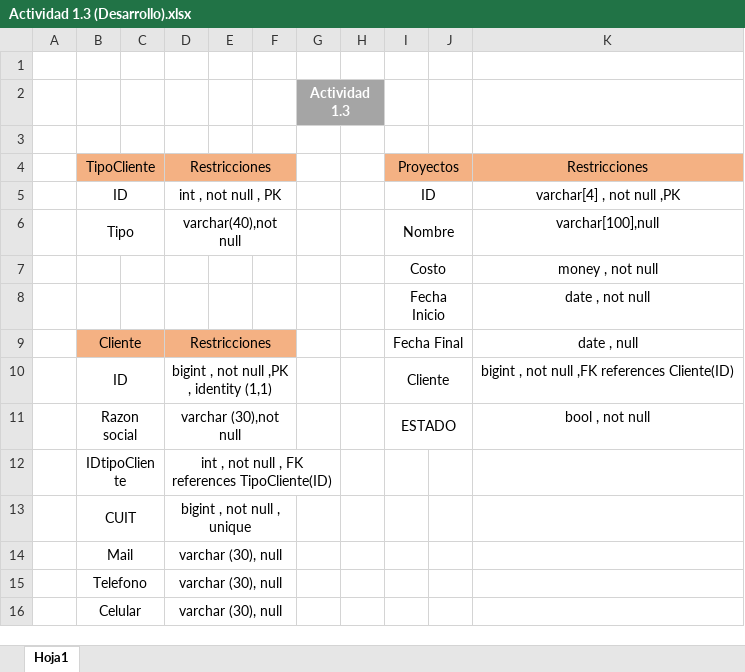
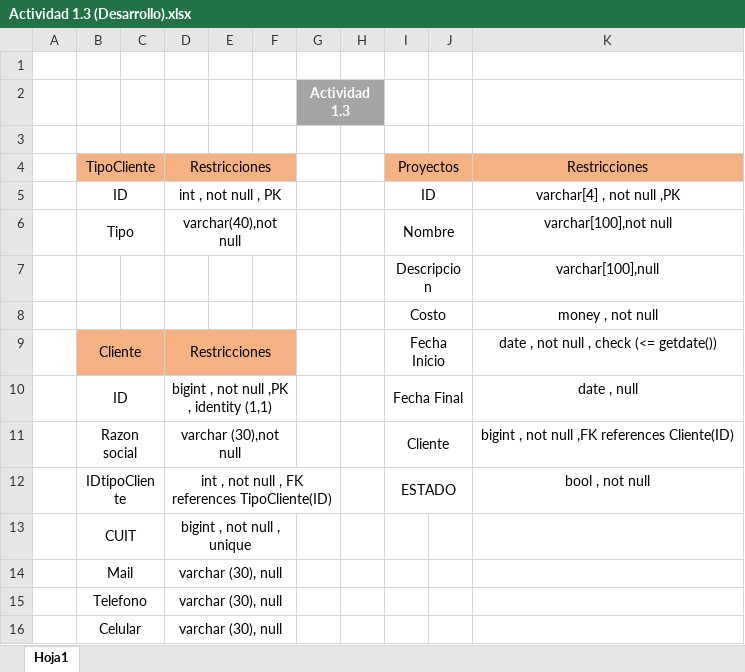
Before and after one commit to LucasBaez-arg/Lab-III, an Excel workbook: Actividad 1.3/Actividad 1.3 (Desarrollo).xlsx, sheet Hoja1, drawn as a sheet; values as stored, in another font and other column widths than the file's, no borders; charts and pictures not drawn; removed rows and columns are numbered as before the commit, all else as after; the diff names each change by its address in the sheet, - before the commit and + after, or states it on an @@ line.

Commit message:
Update Actividad 1.3 (Desarrollo).xlsx

```diff
--- a/Actividad 1.3/Actividad 1.3 (Desarrollo).xlsx (sheet Hoja1)
+++ b/Actividad 1.3/Actividad 1.3 (Desarrollo).xlsx (sheet Hoja1)
-K6: varchar[100],null
+K6: varchar[100],not null
+row 7:  |  |  |  |  |  |  |  | Descripcion |  | varchar[100],null
-row 8:  |  |  |  |  |  |  |  | Fecha Inicio |  | date , not null
-I9: Fecha Final
+I9: Fecha Inicio
-K9: date , null
+K9: date , not null , check (<= getdate())
-I10: Cliente
+I10: Fecha Final
-K10: bigint , not null ,FK references Cliente(ID)
+K10: date , null
+row 11:  | Razon social |  | varchar (30),not null |  |  |  |  | Cliente |  | bigint , not null ,FK references Cliente(ID)
-B12: Razon social
+B12: IDtipoCliente
-D12: varchar (30),not null
+D12: int , not null , FK references TipoCliente(ID)
-D11:F11 merged
+D12:G12 merged
-row 12:  | IDtipoCliente |  | int , not null , FK references TipoCliente(ID)
```
Also changed, not shown: charts or pictures.
